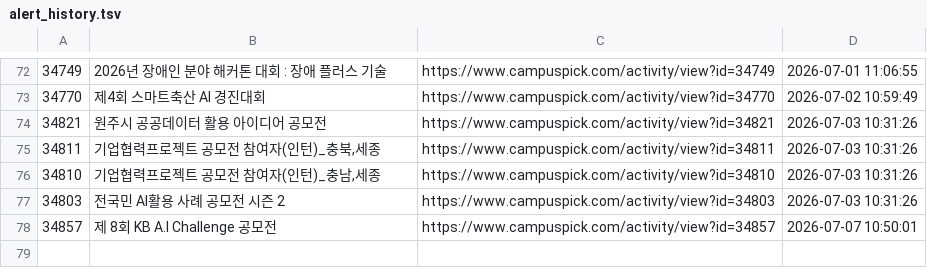
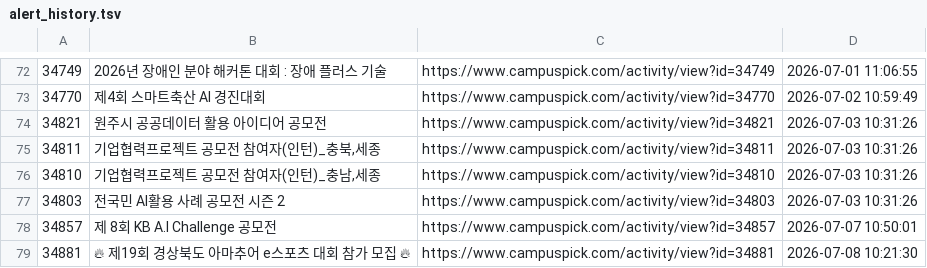
Before and after one commit to jyhyo02/daily-contest-alert, a TSV file: alert_history.tsv, drawn as a sheet; only a part is shown, gaps mark what is left out; the diff names each change by its address in the sheet, - before the commit and + after, or states it on an @@ line.

```diff
--- a/alert_history.tsv
+++ b/alert_history.tsv
+row 79: 34881 | 🔥 제19회 경상북도 아마추어 e스포츠 대회 참가 모집 🔥 | https://www.campuspick.com/activity/view?id=34881 | 2026-07-08 10:21:30
```
Also changed, not shown: 2 other files.
